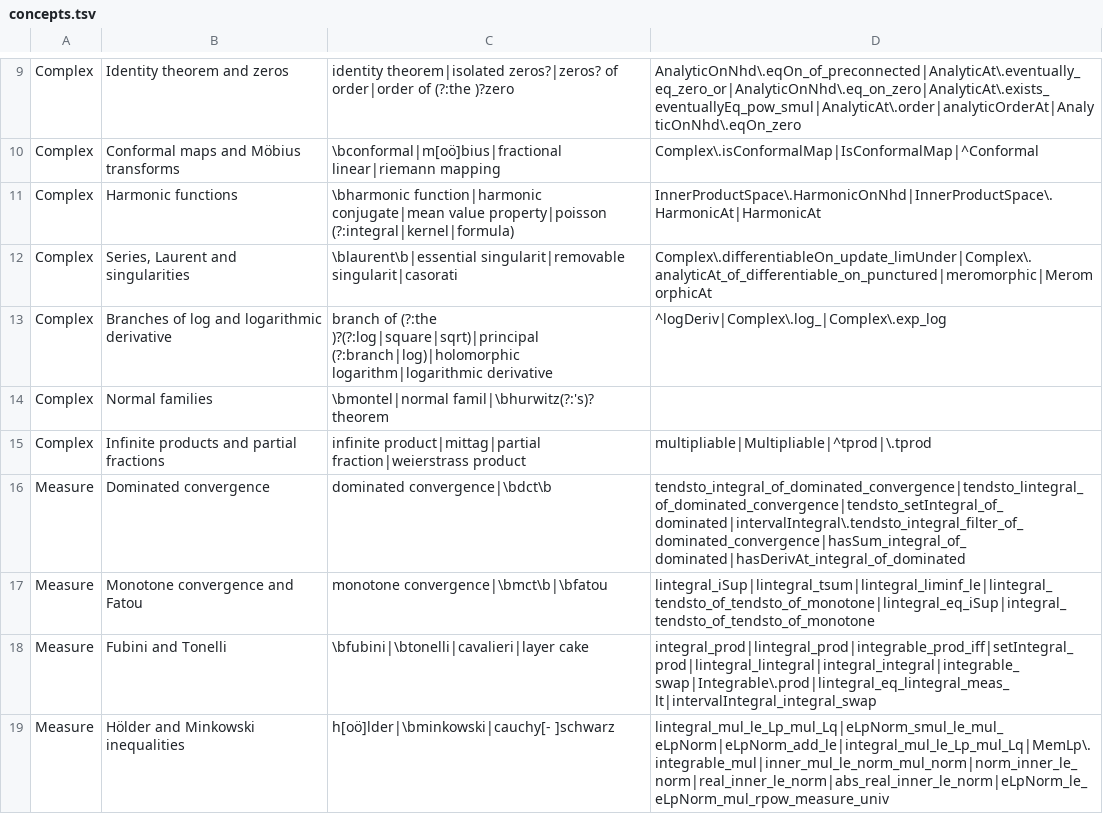
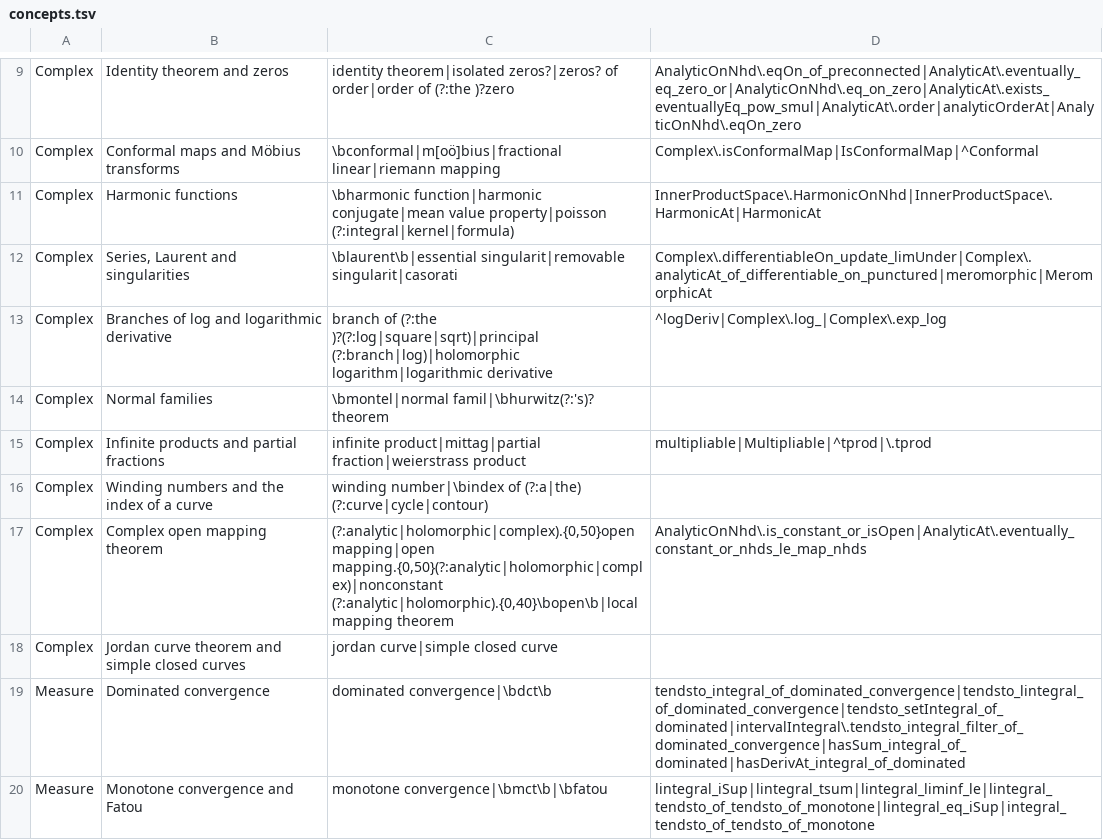
Before and after one commit to tothedarktowercame/apm-lean, a TSV file: holes/labs/star-map/concepts.tsv, drawn as a sheet; only a part is shown, gaps mark what is left out; the shorter side is filled out with more unchanged rows.

```diff
--- a/holes/labs/star-map/concepts.tsv
+++ b/holes/labs/star-map/concepts.tsv
@@ -15,2 +15,5 @@ Complex	Normal families	\bmontel|normal famil|\bhurwitz(?:'s)? theorem
 Complex	Infinite products and partial fractions	infinite product|mittag|partial fraction|weierstrass product	multipliable|Multipliable|^tprod|\.tprod
+Complex	Winding numbers and the index of a curve	winding number|\bindex of (?:a|the) (?:curve|cycle|contour)	
+Complex	Complex open mapping theorem	(?:analytic|holomorphic|complex).{0,50}open mapping|open mapping.{0,50}(?:analytic|holomorphic|complex)|nonconstant (?:analytic|holomorphic).{0,40}\bopen\b|local mapping theorem	AnalyticOnNhd\.is_constant_or_isOpen|AnalyticAt\.eventually_constant_or_nhds_le_map_nhds
+Complex	Jordan curve theorem and simple closed curves	jordan curve|simple closed curve	
 Measure	Dominated convergence	dominated convergence|\bdct\b	tendsto_integral_of_dominated_convergence|tendsto_lintegral_of_dominated_convergence|tendsto_setIntegral_of_dominated|intervalIntegral\.tendsto_integral_filter_of_dominated_convergence|hasSum_integral_of_dominated|hasDerivAt_integral_of_dominated
```
Also changed, not shown: 5 other files.
